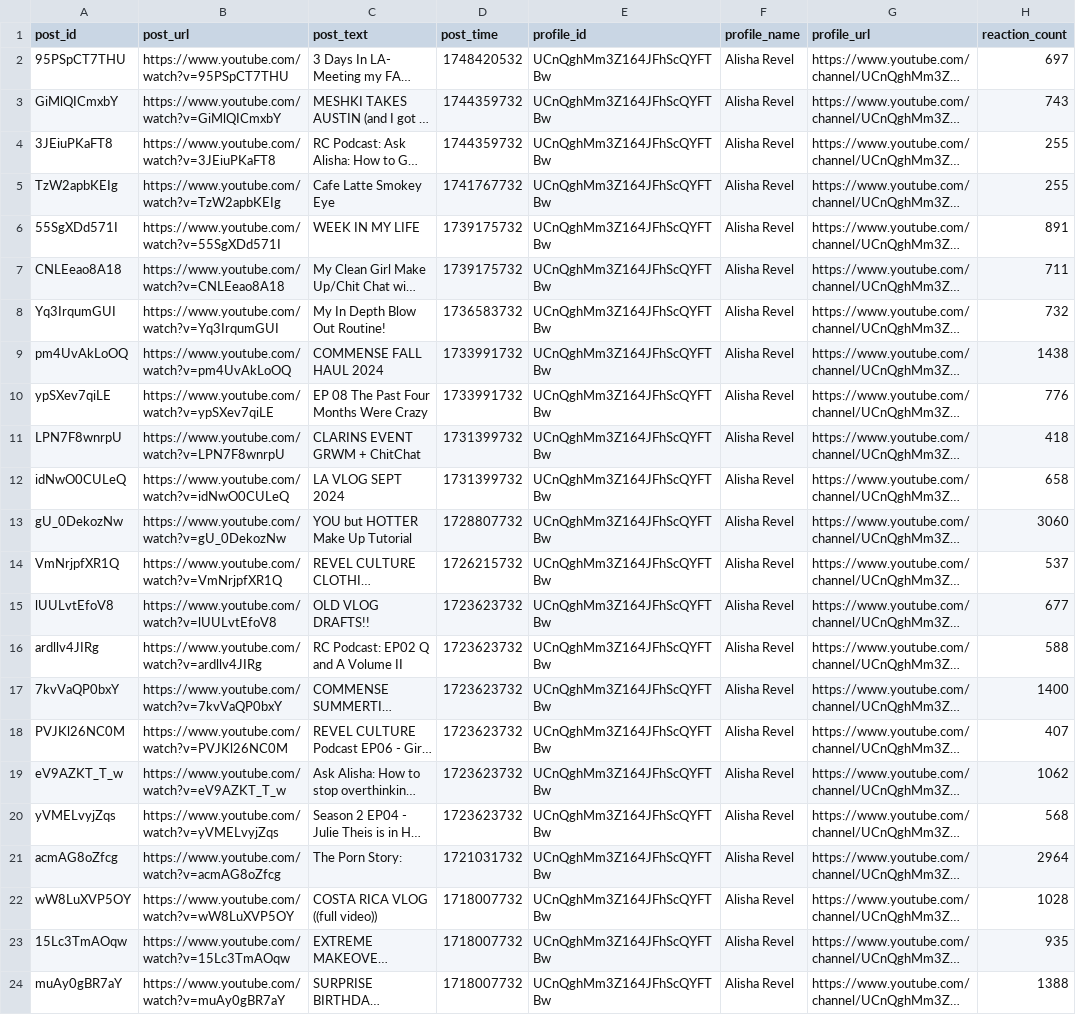
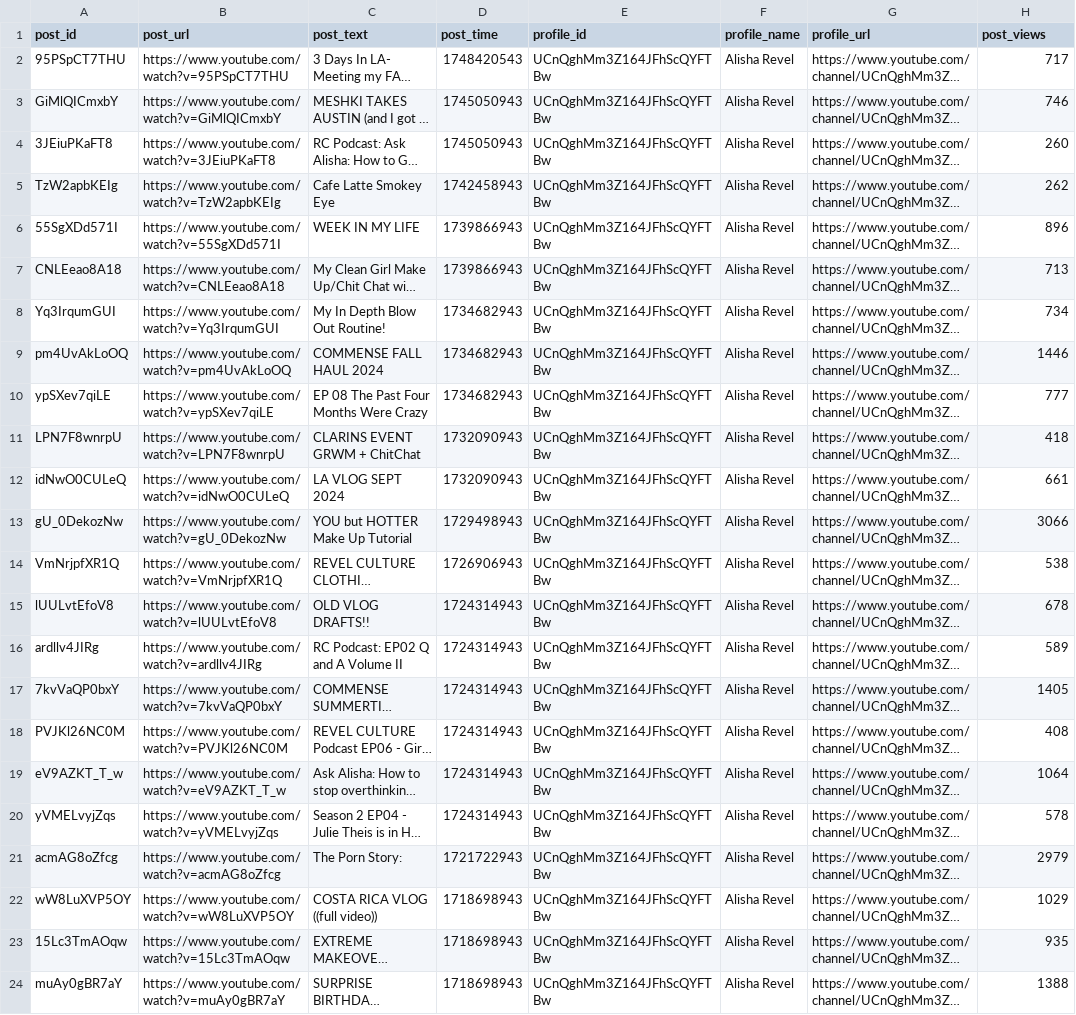
Before and after one commit to Tausifali2000/api_scripts, a CSV file: youtube/channelVideos/output/channel_videos_input.csv, drawn as a sheet; only a part is shown; long unchanged cells end in …; the diff covers the shown part only; the diff names each change by its address in the sheet, - before the commit and + after, or states it on an @@ line.

Commit message:
Fixes in detailedChannel api

```diff
--- a/youtube/channelVideos/output/channel_videos_input.csv
+++ b/youtube/channelVideos/output/channel_videos_input.csv
-H1: reaction_count
+H1: post_views
-D2 (post_time): 1748420532
+D2 (post_time): 1748420543
-H2 (post_views): 697
+H2 (post_views): 717
-D3:D4 (post_time): 1744359732
+D3:D4 (post_time): 1745050943
-H3 (post_views): 743
+H3 (post_views): 746
-H4 (post_views): 255
+H4 (post_views): 260
-D5 (post_time): 1741767732
+D5 (post_time): 1742458943
-H5 (post_views): 255
+H5 (post_views): 262
-D6:D7 (post_time): 1739175732
+D6:D7 (post_time): 1739866943
-H6 (post_views): 891
+H6 (post_views): 896
-H7 (post_views): 711
+H7 (post_views): 713
-D8 (post_time): 1736583732
+D8 (post_time): 1734682943
-H8 (post_views): 732
+H8 (post_views): 734
-D9:D10 (post_time): 1733991732
+D9:D10 (post_time): 1734682943
-H9 (post_views): 1438
+H9 (post_views): 1446
-H10 (post_views): 776
+H10 (post_views): 777
-D11:D12 (post_time): 1731399732
+D11:D12 (post_time): 1732090943
-H12 (post_views): 658
+H12 (post_views): 661
-D13 (post_time): 1728807732
+D13 (post_time): 1729498943
-H13 (post_views): 3060
+H13 (post_views): 3066
-D14 (post_time): 1726215732
+D14 (post_time): 1726906943
-H14 (post_views): 537
+H14 (post_views): 538
-D15:D20 (post_time): 1723623732
+D15:D20 (post_time): 1724314943
-H15 (post_views): 677
+H15 (post_views): 678
-H16 (post_views): 588
+H16 (post_views): 589
-H17 (post_views): 1400
+H17 (post_views): 1405
-H18 (post_views): 407
+H18 (post_views): 408
-H19 (post_views): 1062
+H19 (post_views): 1064
-H20 (post_views): 568
+H20 (post_views): 578
-D21 (post_time): 1721031732
+D21 (post_time): 1721722943
-H21 (post_views): 2964
+H21 (post_views): 2979
-D22:D24 (post_time): 1718007732
+D22:D24 (post_time): 1718698943
-H22 (post_views): 1028
+H22 (post_views): 1029
```
Also changed, not shown: 10 edited cells elsewhere in this file, 8 other files.
